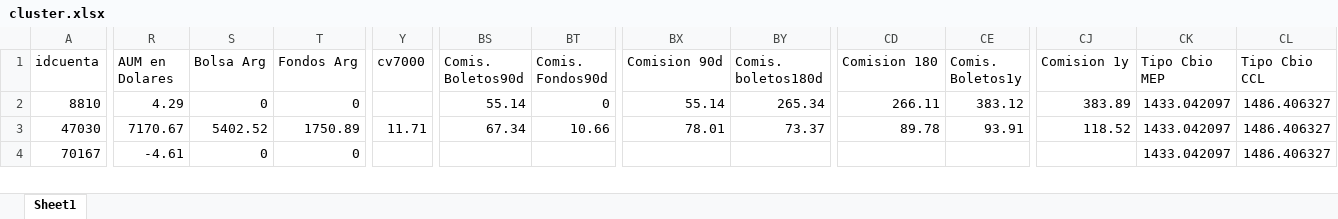
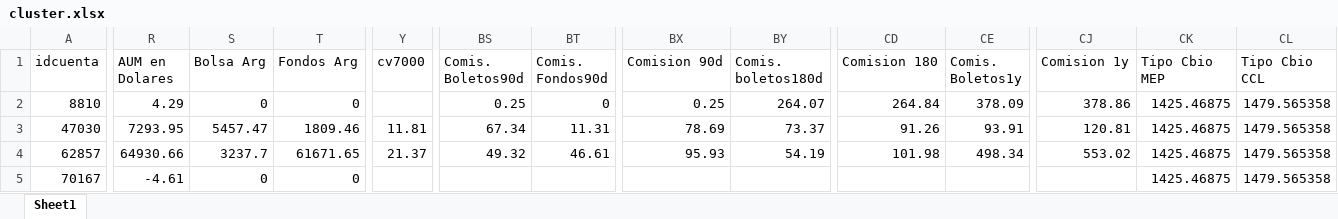
Before and after one commit to TheDiegoB/Balanz-Cluster, an Excel workbook: data/cluster.xlsx, sheet Sheet1, drawn as a sheet; only a part is shown, gaps mark what is left out; values as stored, in another font and other column widths than the file's, no borders; addresses are those after the commit; rows hold the shown columns only; the diff covers the shown part only; the diff names each change by its address in the sheet, - before the commit and + after, or states it on an @@ line.

Commit message:
Add files via upload

```diff
--- a/data/cluster.xlsx (sheet Sheet1)
+++ b/data/cluster.xlsx (sheet Sheet1)
-BS2 (Comis. Boletos90d): 55.14
+BS2 (Comis. Boletos90d): 0.25
-BX2 (Comision 90d): 55.14
+BX2 (Comision 90d): 0.25
-BY2 (Comis. boletos180d): 265.34
+BY2 (Comis. boletos180d): 264.07
-CD2 (Comision 180): 266.11
+CD2 (Comision 180): 264.84
-CE2 (Comis. Boletos1y): 383.12
+CE2 (Comis. Boletos1y): 378.09
-CJ2 (Comision 1y): 383.89
+CJ2 (Comision 1y): 378.86
-CK2:CK3 (Tipo Cbio MEP): 1433.042097
+CK2:CK3 (Tipo Cbio MEP): 1425.46875
-CL2:CL3 (Tipo Cbio CCL): 1486.406327
+CL2:CL3 (Tipo Cbio CCL): 1479.565358
-R3 (AUM en Dolares): 7170.67
+R3 (AUM en Dolares): 7293.95
-S3 (Bolsa Arg): 5402.52
+S3 (Bolsa Arg): 5457.47
-T3 (Fondos Arg): 1750.89
+T3 (Fondos Arg): 1809.46
-Y3 (cv7000): 11.71
+Y3 (cv7000): 11.81
-BT3 (Comis. Fondos90d): 10.66
+BT3 (Comis. Fondos90d): 11.31
-BX3 (Comision 90d): 78.01
+BX3 (Comision 90d): 78.69
-CD3 (Comision 180): 89.78
+CD3 (Comision 180): 91.26
-CJ3 (Comision 1y): 118.52
+CJ3 (Comision 1y): 120.81
+row 4: 62857 | 64930.66 | 3237.7 | 61671.65 | 21.37 | 49.32 | 46.61 | 95.93 | 54.19 | 101.98 | 498.34 | 553.02 | 1425.46875 | 1479.565358
-CK5 (Tipo Cbio MEP): 1433.042097
+CK5 (Tipo Cbio MEP): 1425.46875
-CL5 (Tipo Cbio CCL): 1486.406327
+CL5 (Tipo Cbio CCL): 1479.565358
```
Also changed, not shown: 3 added rows and 667 edited cells elsewhere in this sheet.
